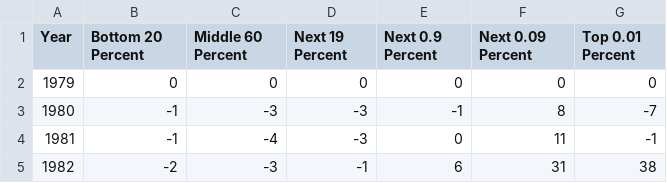
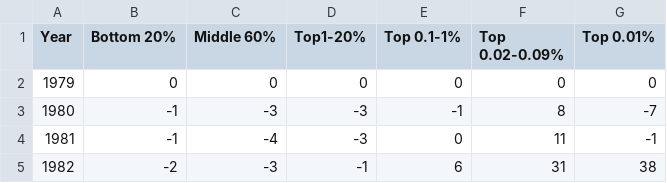
Before and after one commit to adam-winterb/adam-winterb.github.io, a CSV file: USCumulativeIncomeGrowthSectioned.csv, drawn as a sheet; only a part is shown.

Commit message:
Add files via upload

```diff
--- a/USCumulativeIncomeGrowthSectioned.csv
+++ b/USCumulativeIncomeGrowthSectioned.csv
@@ -1,2 +1,2 @@
-Year,Bottom 20 Percent,Middle 60 Percent,Next 19 Percent,Next 0.9 Percent,Next 0.09 Percent,Top 0.01 Percent,
+Year,Bottom 20%,Middle 60%,Top1-20%,Top 0.1-1%,Top 0.02-0.09%,Top 0.01%,
 1979,0,0,0,0,0,0,
```
